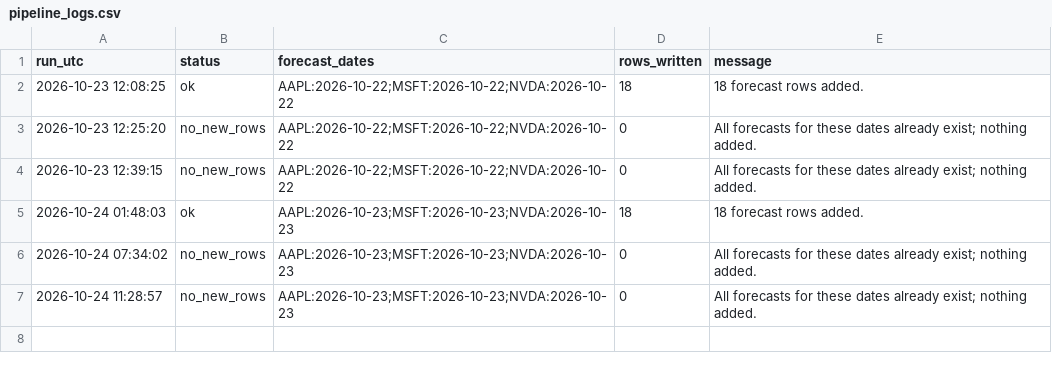
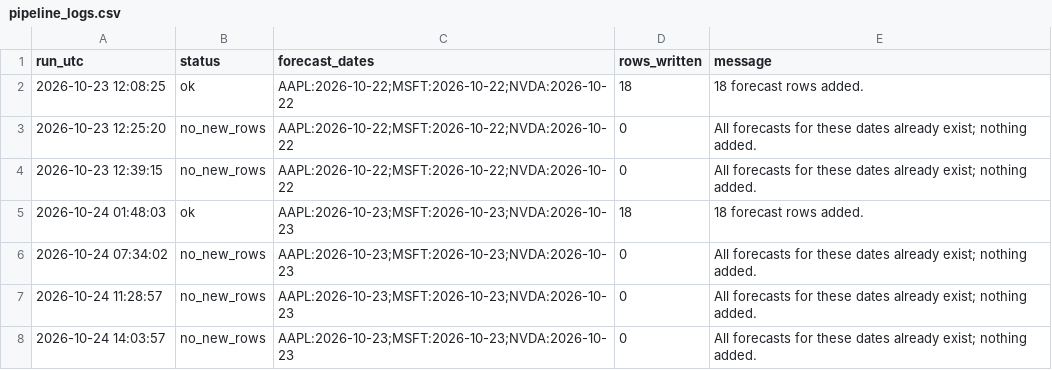
Before and after one commit to Stevvn23/stock-market-prediction, a CSV file: data/predictions/pipeline_logs.csv, drawn as a sheet.

```diff
--- a/data/predictions/pipeline_logs.csv
+++ b/data/predictions/pipeline_logs.csv
@@ -7 +7,2 @@ run_utc,status,forecast_dates,rows_written,message
 2026-10-24 11:28:57,no_new_rows,AAPL:2026-10-23;MSFT:2026-10-23;NVDA:2026-10-23,0,All forecasts for these dates already exist; nothing added.
+2026-10-24 14:03:57,no_new_rows,AAPL:2026-10-23;MSFT:2026-10-23;NVDA:2026-10-23,0,All forecasts for these dates already exist; nothing added.
```
Also changed, not shown: 1 other file.
